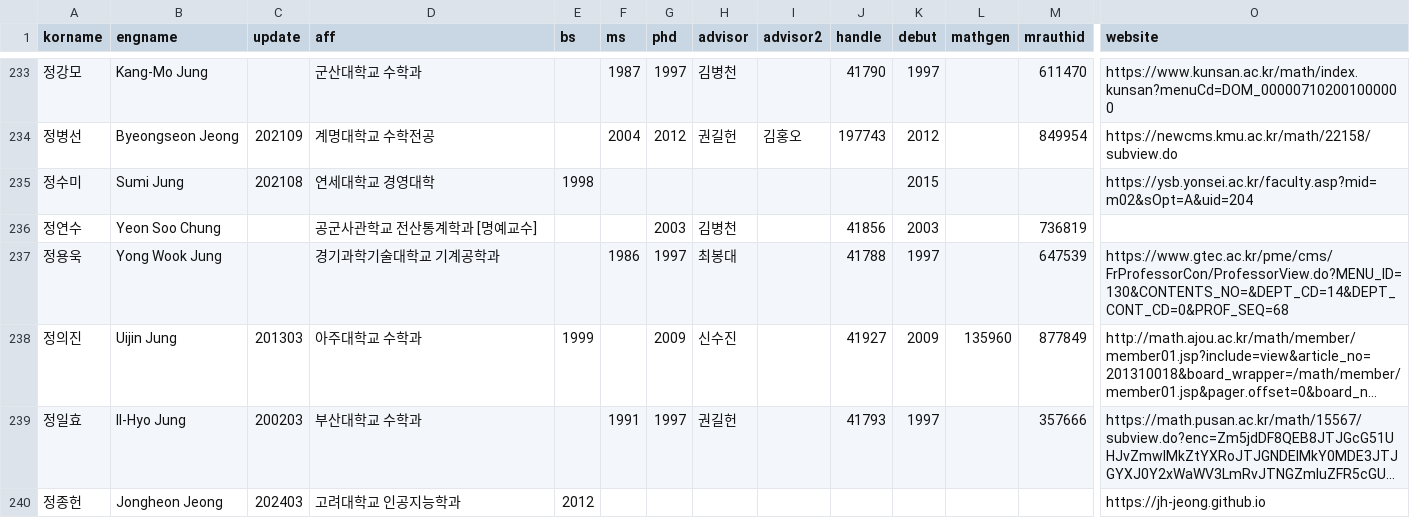
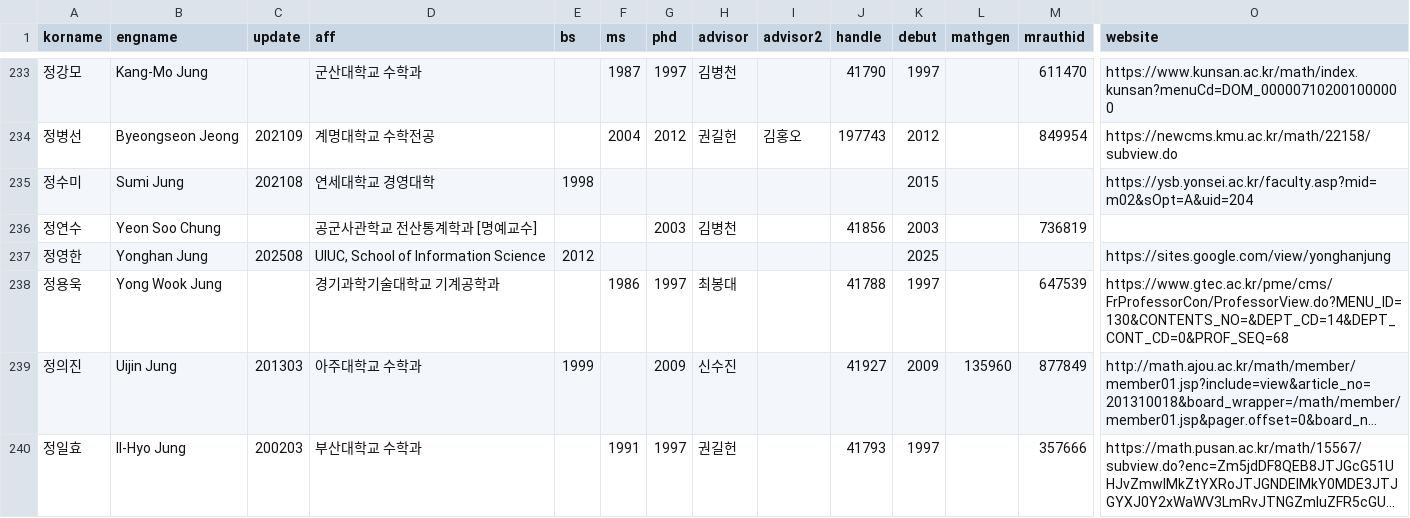
Before and after one commit to mathsci-kaist/mathsci-kaist.github.io, a CSV file: _data/people.csv, drawn as a sheet; only a part is shown, gaps mark what is left out; the shorter side is filled out with more unchanged rows; long unchanged cells end in …; rows hold the shown columns only; the diff names each change by its address in the sheet, - before the commit and + after, or states it on an @@ line.

Commit message:
YHJ

```diff
--- a/_data/people.csv
+++ b/_data/people.csv
+row 237: 정영한 | Yonghan Jung | 202508 | UIUC, School of Information Science | 2012 |  |  |  |  |  | 2025 |  |  | https://sites.google.com/view/yonghanjung
```
